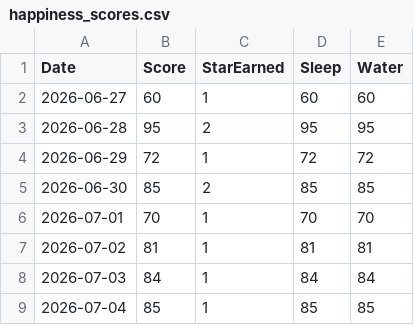
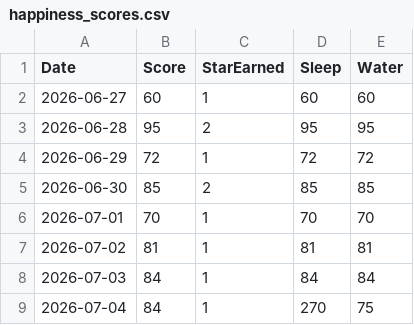
Before and after one commit to chunwahyu/okae-home, a CSV file: uploads/happiness_scores.csv, drawn as a sheet.

```diff
--- a/uploads/happiness_scores.csv
+++ b/uploads/happiness_scores.csv
@@ -8,2 +8,2 @@ Date,Score,StarEarned,Sleep,Water
 2026-07-03,84,1,84,84
-2026-07-04,85,1,85,85
+2026-07-04,84,1,270,75
```
